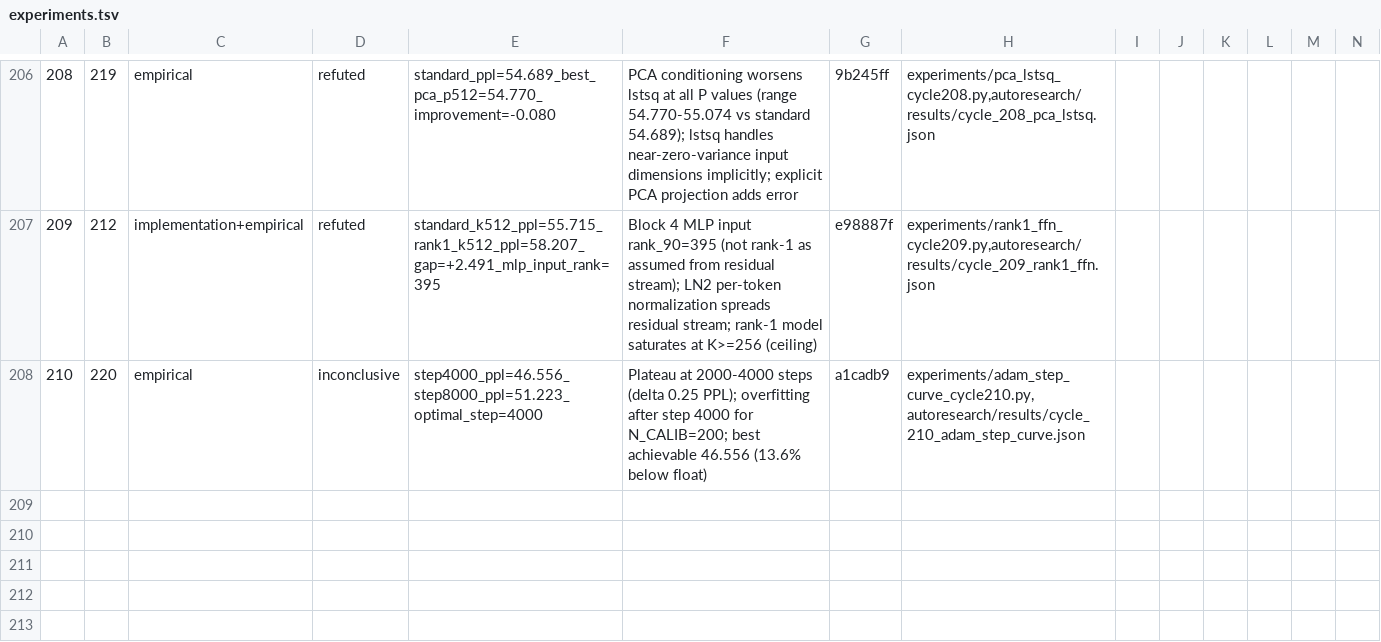
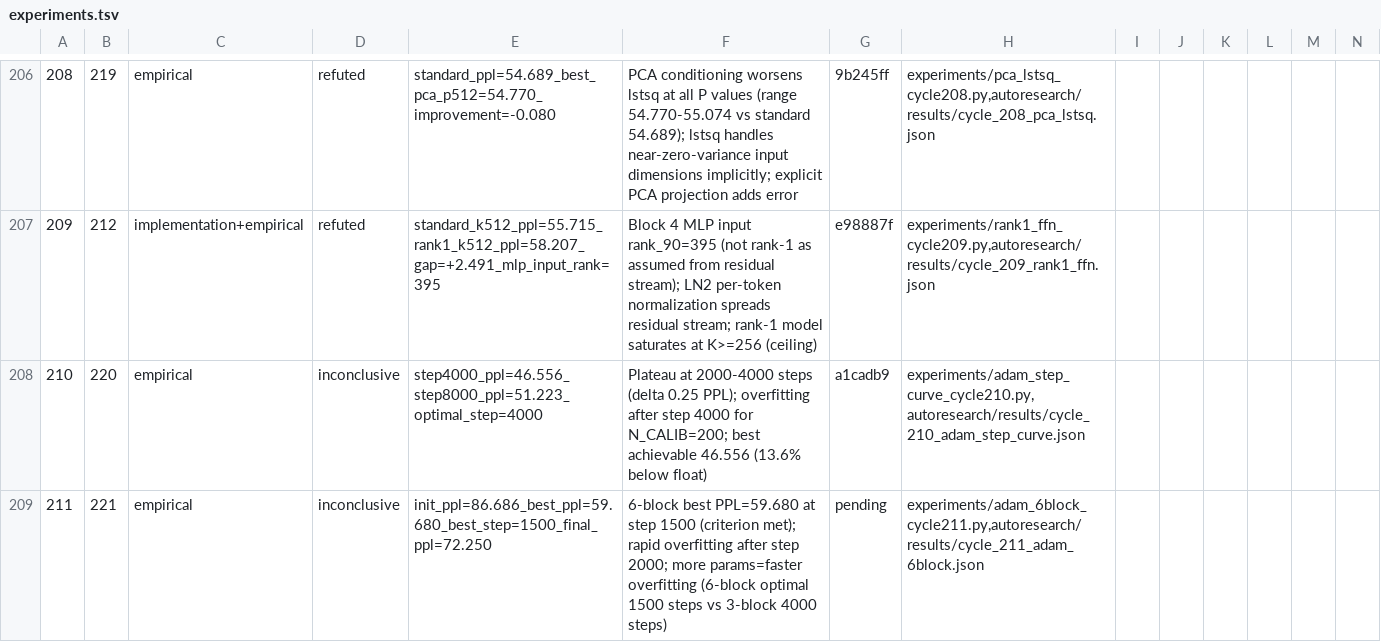
Before and after one commit to mihaibujanca/quant_aware_training, a TSV file: autoresearch/logs/experiments.tsv, drawn as a sheet; only a part is shown, gaps mark what is left out; rows hold the shown columns only; the diff names each change by its address in the sheet, - before the commit and + after, or states it on an @@ line.

```diff
--- a/autoresearch/logs/experiments.tsv
+++ b/autoresearch/logs/experiments.tsv
+row 209: 211 | 221 | empirical | inconclusive | init_ppl=86.686_best_ppl=59.680_best_step=1500_final_ppl=72.250 | 6-block best PPL=59.680 at step 1500 (criterion met); rapid overfitting after step 2000; more params=faster overfitting (6-block optimal 1500 steps vs 3-block 4000 steps) | pending | experiments/adam_6block_cycle211.py,autoresearch/results/cycle_211_adam_6block.json
```
Also changed, not shown: 8 other files.
